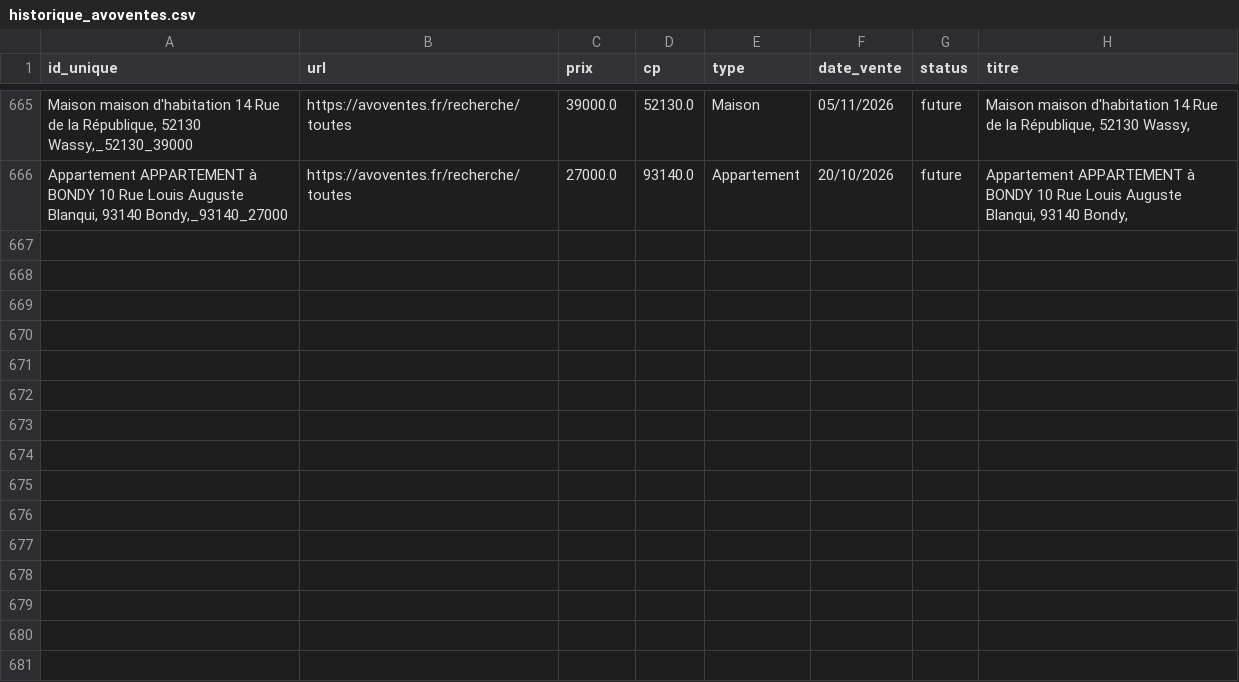
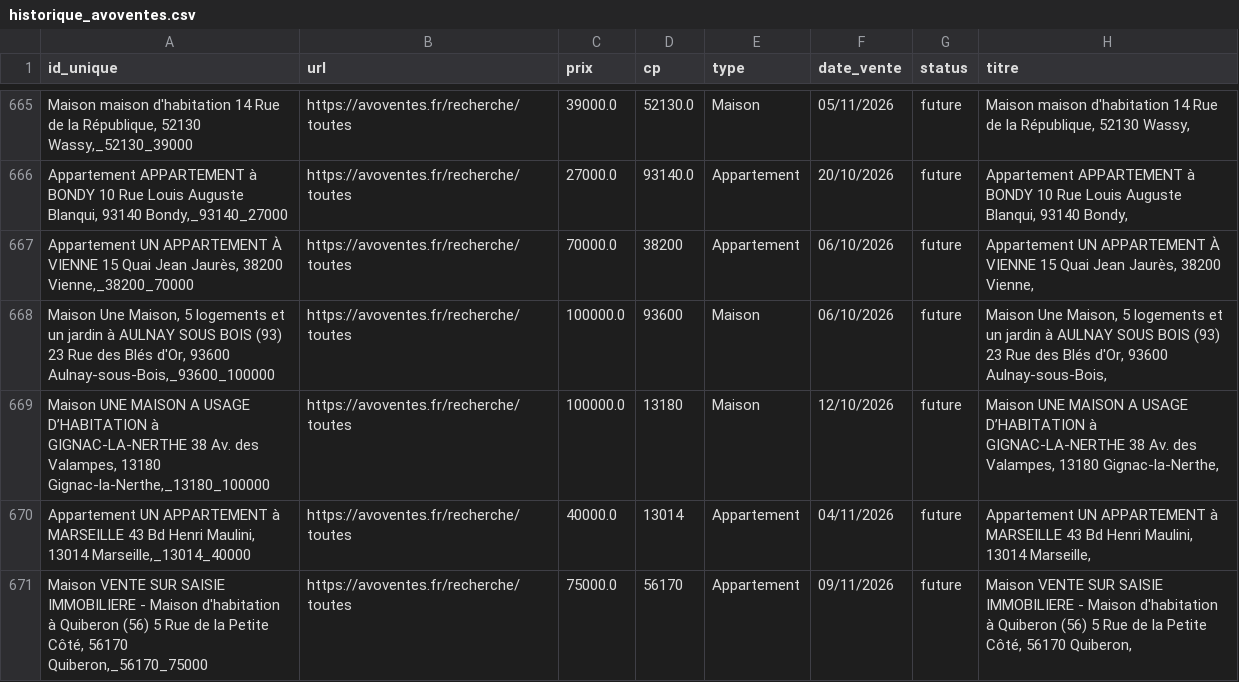
Before and after one commit to mathiasrou/viager-scraper, a CSV file: historique_avoventes.csv, drawn as a sheet; only a part is shown, gaps mark what is left out; the diff names each change by its address in the sheet, - before the commit and + after, or states it on an @@ line.

```diff
--- a/historique_avoventes.csv
+++ b/historique_avoventes.csv
+row 667: Appartement UN APPARTEMENT À VIENNE 15 Quai Jean Jaurès, 38200 Vienne,_38200_70000 | https://avoventes.fr/recherche/toutes | 70000.0 | 38200 | Appartement | 06/10/2026 | future | Appartement UN APPARTEMENT À VIENNE 15 Quai Jean Jaurès, 38200 Vienne,
+row 668: Maison Une Maison, 5 logements et un jardin à AULNAY SOUS BOIS (93) 23 Rue des Blés d'Or, 93600 Aulnay-sous-Bois,_93600_100000 | https://avoventes.fr/recherche/toutes | 100000.0 | 93600 | Maison | 06/10/2026 | future | Maison Une Maison, 5 logements et un jardin à AULNAY SOUS BOIS (93) 23 Rue des Blés d'Or, 93600 Aulnay-sous-Bois,
+row 669: Maison UNE MAISON A USAGE D’HABITATION à GIGNAC-LA-NERTHE 38 Av. des Valampes, 13180 Gignac-la-Nerthe,_13180_100000 | https://avoventes.fr/recherche/toutes | 100000.0 | 13180 | Maison | 12/10/2026 | future | Maison UNE MAISON A USAGE D’HABITATION à GIGNAC-LA-NERTHE 38 Av. des Valampes, 13180 Gignac-la-Nerthe,
+row 670: Appartement UN APPARTEMENT à MARSEILLE 43 Bd Henri Maulini, 13014 Marseille,_13014_40000 | https://avoventes.fr/recherche/toutes | 40000.0 | 13014 | Appartement | 04/11/2026 | future | Appartement UN APPARTEMENT à MARSEILLE 43 Bd Henri Maulini, 13014 Marseille,
+row 671: Maison VENTE SUR SAISIE IMMOBILIERE - Maison d'habitation à Quiberon (56) 5 Rue de la Petite Côté, 56170 Quiberon,_56170_75000 | https://avoventes.fr/recherche/toutes | 75000.0 | 56170 | Appartement | 09/11/2026 | future | Maison VENTE SUR SAISIE IMMOBILIERE - Maison d'habitation à Quiberon (56) 5 Rue de la Petite Côté, 56170 Quiberon,
```
Also changed, not shown: historique_ids.csv, historique_immo.csv, 1 other file.
